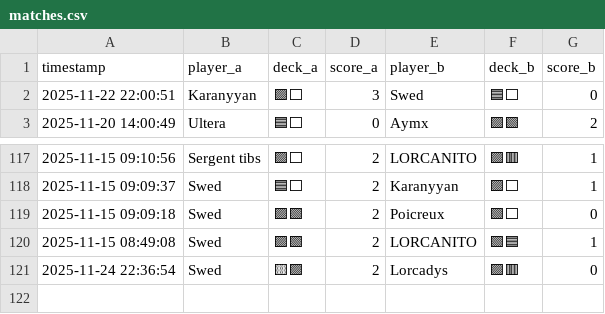
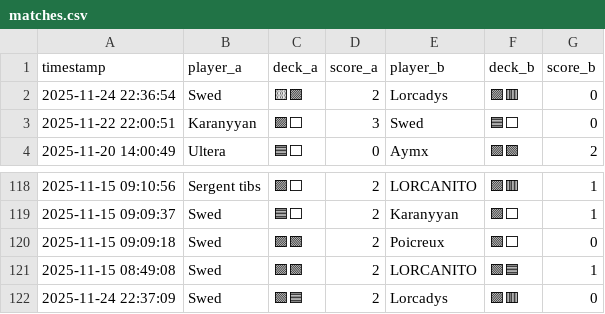
Before and after one commit to michaelbelcas-arch/site-eclypse, a CSV file: matches.csv, drawn as a sheet; only a part is shown, gaps mark what is left out.

Commit message:
Update matches.csv depuis l'app Streamlit

```diff
--- a/matches.csv
+++ b/matches.csv
@@ -1,2 +1,3 @@
 timestamp,player_a,deck_a,score_a,player_b,deck_b,score_b
+2025-11-24 22:36:54,Swed,🟨🟪,2,Lorcadys,🟪🟥,0
 2025-11-22 22:00:51,Karanyyan,🟪⬜,3,Swed,🟦⬜,0
@@ -120,2 +121,2 @@ timestamp,player_a,deck_a,score_a,player_b,deck_b,score_b
 2025-11-15 08:49:08,Swed,🟪🟩,2,LORCANITO,🟩🟦,1
-2025-11-24 22:36:54,Swed,🟨🟪,2,Lorcadys,🟪🟥,0
+2025-11-24 22:37:09,Swed,🟩🟦,2,Lorcadys,🟪🟥,0
```
